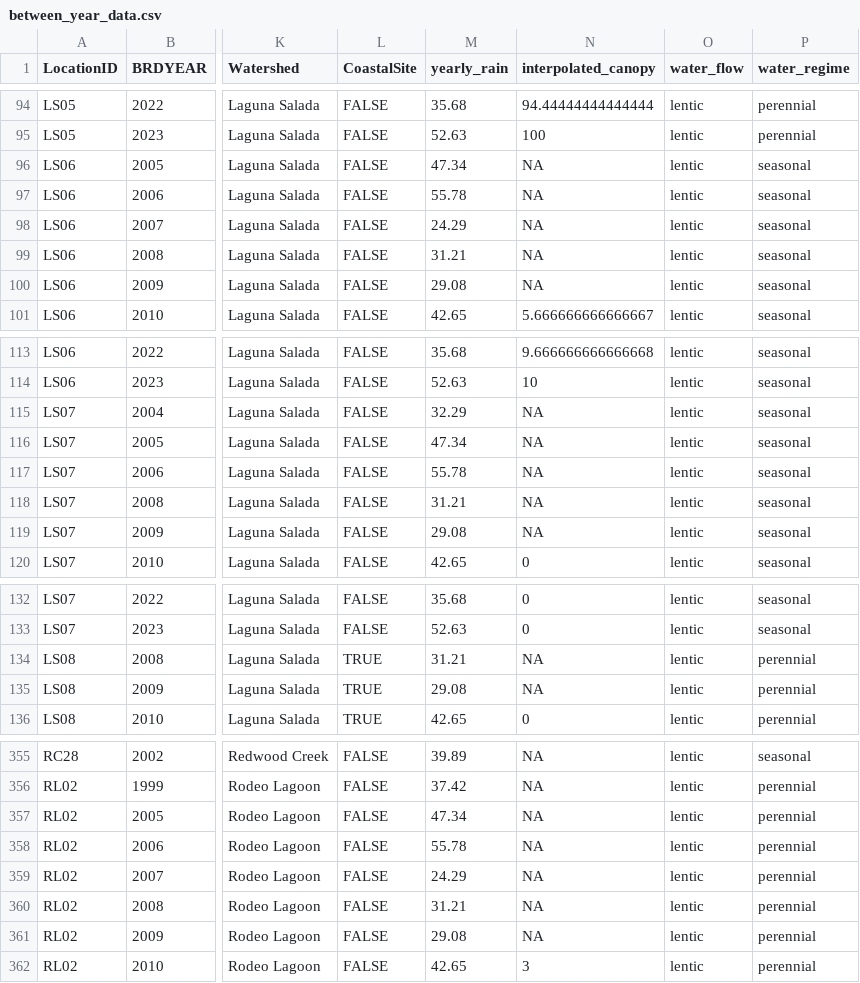
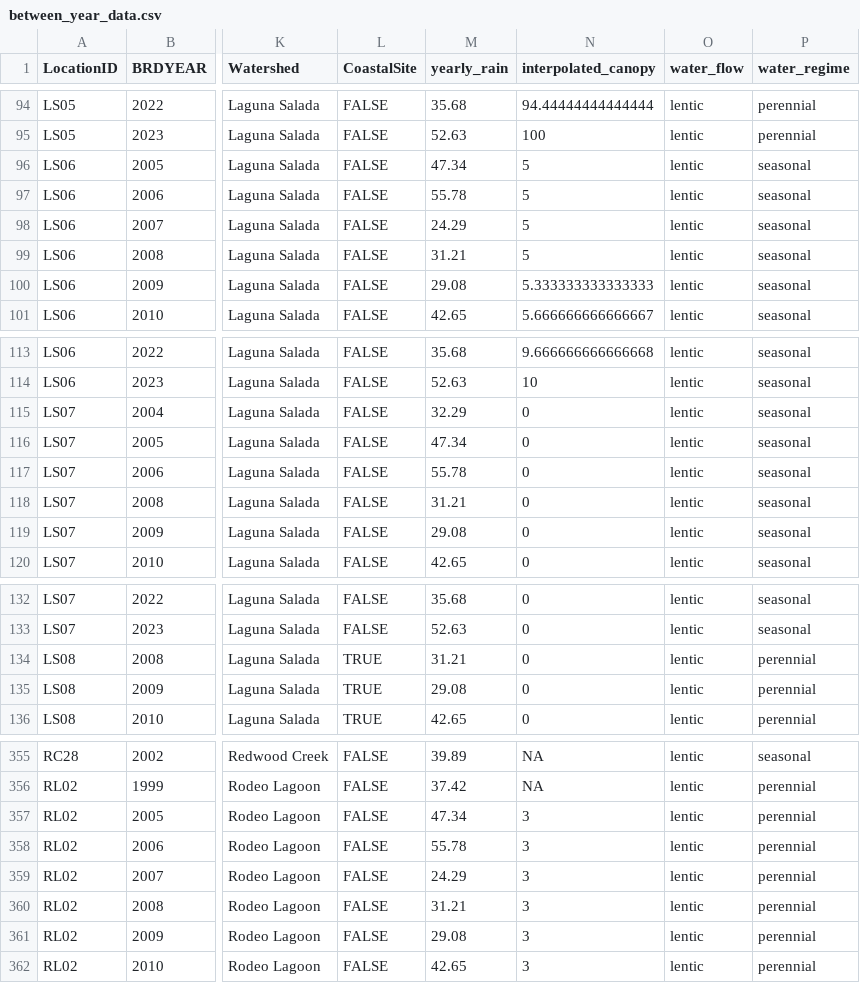
Before and after one commit to bbecker1000/CRLF2, a CSV file: data/between_year_data.csv, drawn as a sheet; only a part is shown, gaps mark what is left out; the diff covers the shown part only; the diff names each change by its address in the sheet, - before the commit and + after, or states it on an @@ line.

```diff
--- a/data/between_year_data.csv
+++ b/data/between_year_data.csv
-N96:N99 (interpolated_canopy): NA
+N96:N99 (interpolated_canopy): 5
-N100 (interpolated_canopy): NA
+N100 (interpolated_canopy): 5.333333333333333
-N115:N119 (interpolated_canopy): NA
+N115:N119 (interpolated_canopy): 0
-N134:N135 (interpolated_canopy): NA
+N134:N135 (interpolated_canopy): 0
-N357:N361 (interpolated_canopy): NA
+N357:N361 (interpolated_canopy): 3
```
Also changed, not shown: 26 edited cells elsewhere in this file, data/complete_btw_data.csv, 1 other file.
